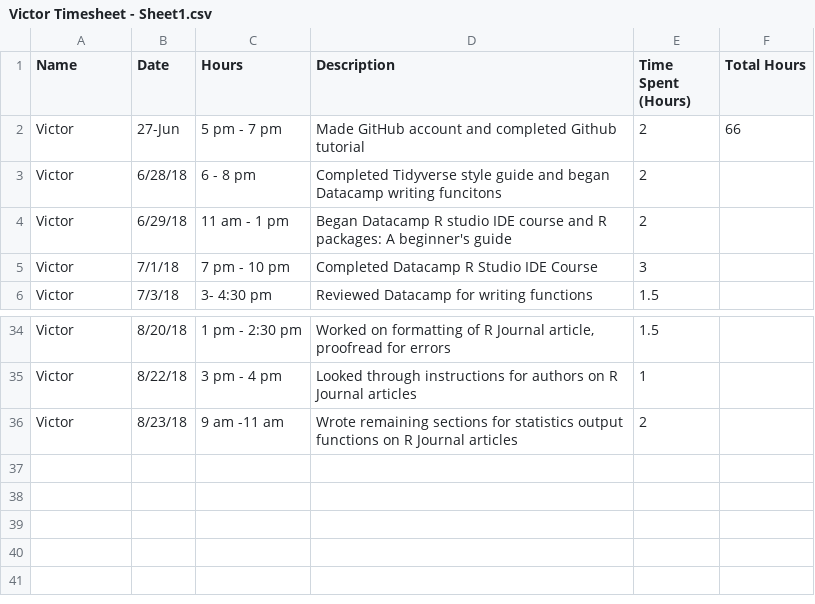
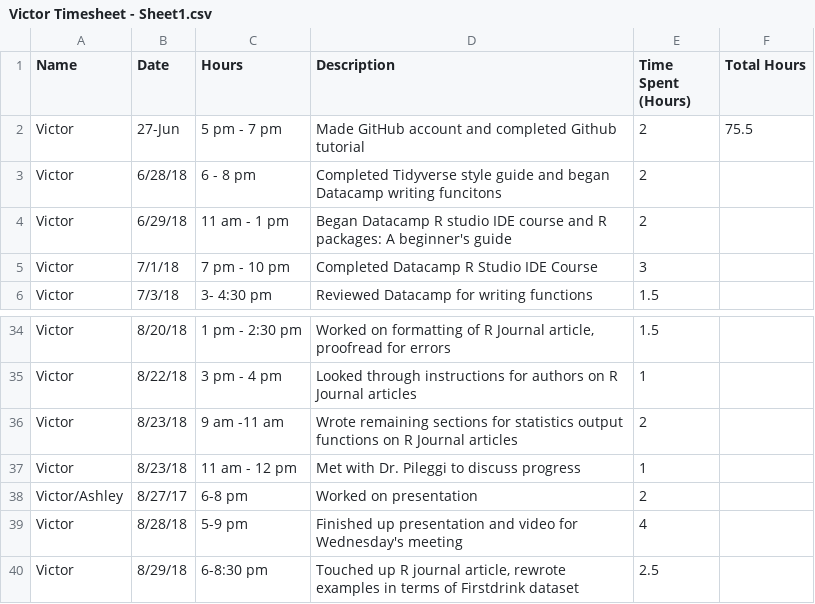
Before and after one commit to shannonpileggi/SP18--RSurvival, a CSV file: Victor Timesheet - Sheet1.csv, drawn as a sheet; only a part is shown, gaps mark what is left out.

Commit message:
Updated timesheet

```diff
--- a/Victor Timesheet - Sheet1.csv
+++ b/Victor Timesheet - Sheet1.csv
@@ -1,3 +1,3 @@
 Name,Date,Hours,Description,Time Spent (Hours),Total Hours
-Victor,27-Jun,5 pm - 7 pm,Made GitHub account and completed Github tutorial,2,66
+Victor,27-Jun,5 pm - 7 pm,Made GitHub account and completed Github tutorial,2,75.5
 Victor,6/28/18,6 - 8 pm,Completed Tidyverse style guide and began Datacamp writing funcitons,2,
@@ -36 +36,5 @@ Victor,8/22/18,3 pm - 4 pm,Looked through instructions for authors on R Journal
 Victor,8/23/18,9 am -11 am,Wrote remaining sections for statistics output functions on R Journal articles,2,
+Victor,8/23/18,11 am - 12 pm,Met with Dr. Pileggi to discuss progress,1,
+Victor/Ashley,8/27/17,6-8 pm,Worked on presentation ,2,
+Victor,8/28/18,5-9 pm,Finished up presentation and video for Wednesday's meeting,4,
+Victor,8/29/18,6-8:30 pm,"Touched up R journal article, rewrote examples in terms of Firstdrink dataset",2.5,
```
